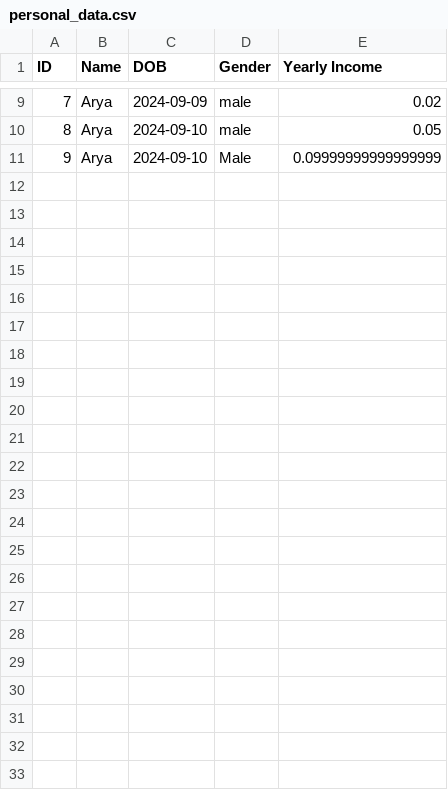
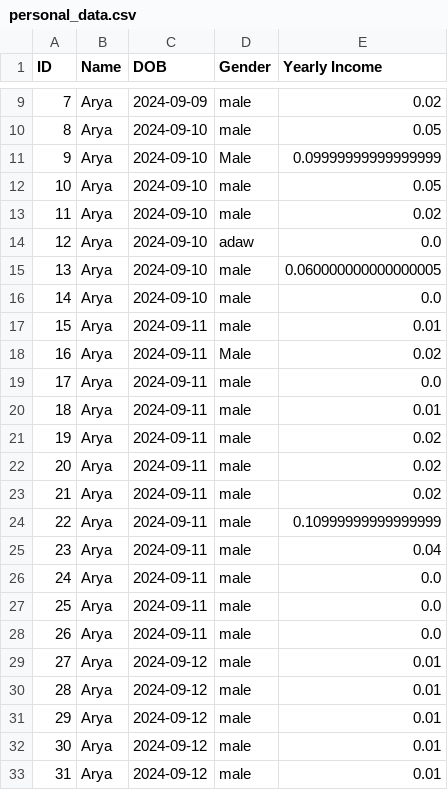
Before and after one commit to UtkarshDobhal/Personal-Expense-Tracker, a CSV file: personal_data.csv, drawn as a sheet; only a part is shown, gaps mark what is left out.

```diff
--- a/personal_data.csv
+++ b/personal_data.csv
@@ -11 +11,23 @@ ID,Name,DOB,Gender,Yearly Income
 9,Arya,2024-09-10,Male,0.09999999999999999
+10,Arya,2024-09-10,male,0.05
+11,Arya,2024-09-10,male,0.02
+12,Arya,2024-09-10,adaw,0.0
+13,Arya,2024-09-10,male,0.060000000000000005
+14,Arya,2024-09-10,male,0.0
+15,Arya,2024-09-11,male,0.01
+16,Arya,2024-09-11,Male,0.02
+17,Arya,2024-09-11,male,0.0
+18,Arya,2024-09-11,male,0.01
+19,Arya,2024-09-11,male,0.02
+20,Arya,2024-09-11,male,0.02
+21,Arya,2024-09-11,male,0.02
+22,Arya,2024-09-11,male,0.10999999999999999
+23,Arya,2024-09-11,male,0.04
+24,Arya,2024-09-11,male,0.0
+25,Arya,2024-09-11,male,0.0
+26,Arya,2024-09-11,male,0.0
+27,Arya,2024-09-12,male,0.01
+28,Arya,2024-09-12,male,0.01
+29,Arya,2024-09-12,male,0.01
+30,Arya,2024-09-12,male,0.01
+31,Arya,2024-09-12,male,0.01
```
Also changed, not shown: 3 other files.
